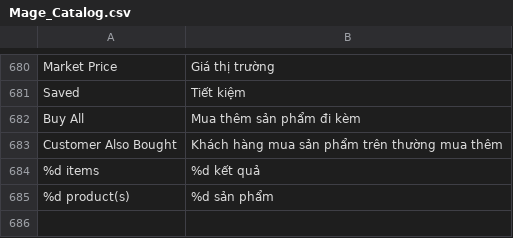
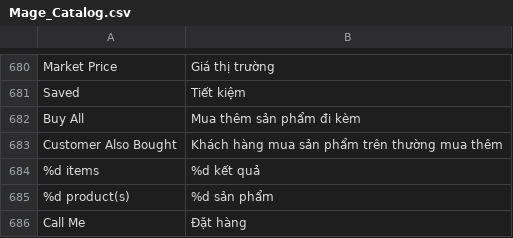
Before and after one commit to cleversoft/kidsplaza, a CSV file: app/locale/vi_VN/Mage_Catalog.csv, drawn as a sheet; only a part is shown, gaps mark what is left out; the diff names each change by its address in the sheet, - before the commit and + after, or states it on an @@ line.

```diff
--- a/app/locale/vi_VN/Mage_Catalog.csv
+++ b/app/locale/vi_VN/Mage_Catalog.csv
+row 686: Call Me | Đặt hàng
```
Also changed, not shown: 14 other files.
